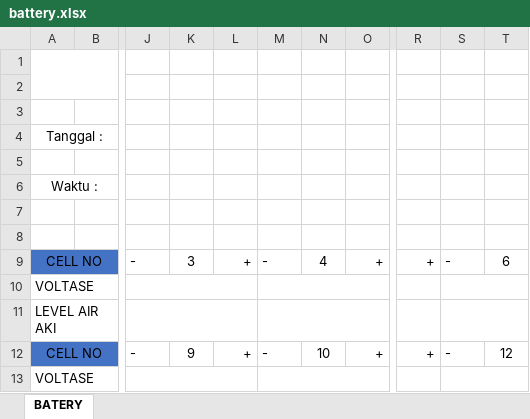
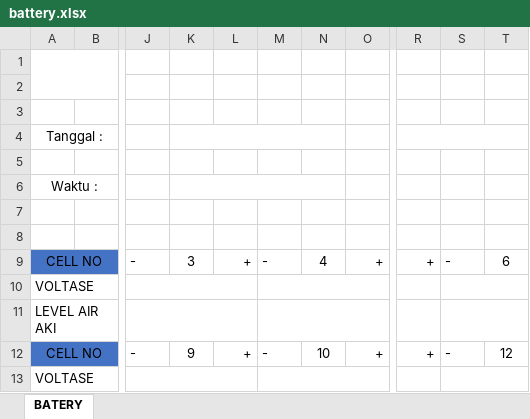
Before and after one commit to Praja04/Engineering, an Excel workbook: public/assets/templates/maintenance/battery.xlsx, sheet BATERY, drawn as a sheet; only a part is shown, gaps mark what is left out; values as stored, in another font and other column widths than the file's, no borders; charts and pictures not drawn; the diff names each change by its address in the sheet, - before the commit and + after, or states it on an @@ line.

Commit message:
feat: merge cell for header information

```diff
--- a/public/assets/templates/maintenance/battery.xlsx (sheet BATERY)
+++ b/public/assets/templates/maintenance/battery.xlsx (sheet BATERY)
+K4:N4 merged
+R4:T4 merged
+K6:N6 merged
```
